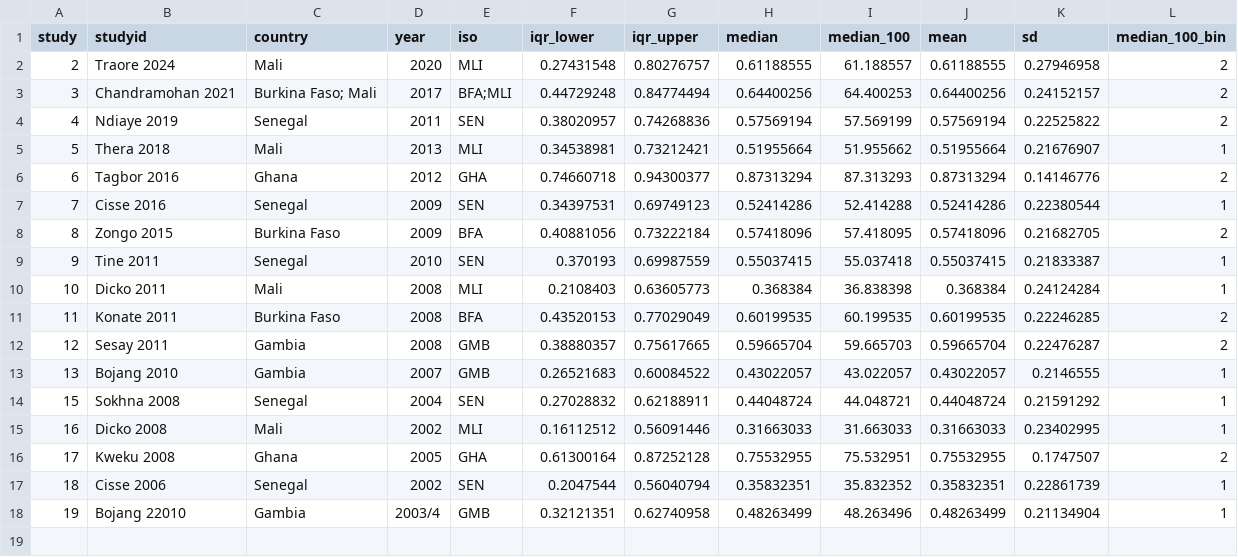
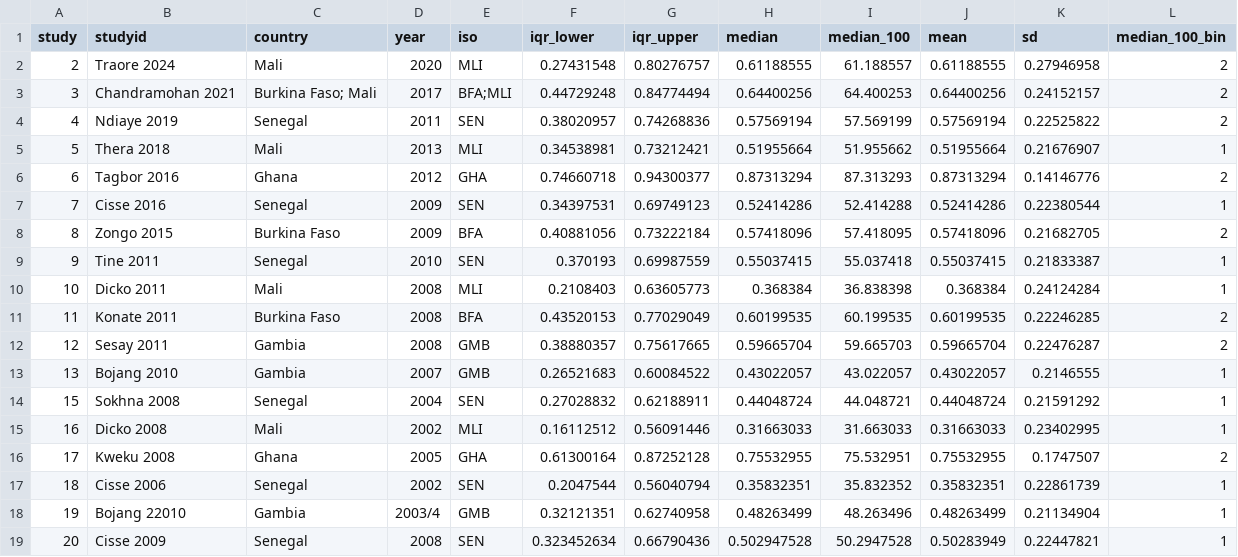
Before and after one commit to dhruvnkd97/SMC_NMA, a CSV file: data/meta regression/smc_nma_a437g.csv, drawn as a sheet; the diff names each change by its address in the sheet, - before the commit and + after, or states it on an @@ line.

```diff
--- a/data/meta regression/smc_nma_a437g.csv
+++ b/data/meta regression/smc_nma_a437g.csv
+row 19: 20 | Cisse 2009 | Senegal | 2008 | SEN | 0.323452634 | 0.66790436 | 0.502947528 | 50.2947528 | 0.50283949 | 0.22447821 | 1
```
Also changed, not shown: data/meta regression/smc_nma_adherence.csv, data/smc_nma_u5_uncomplicated.csv, 18 other files.
